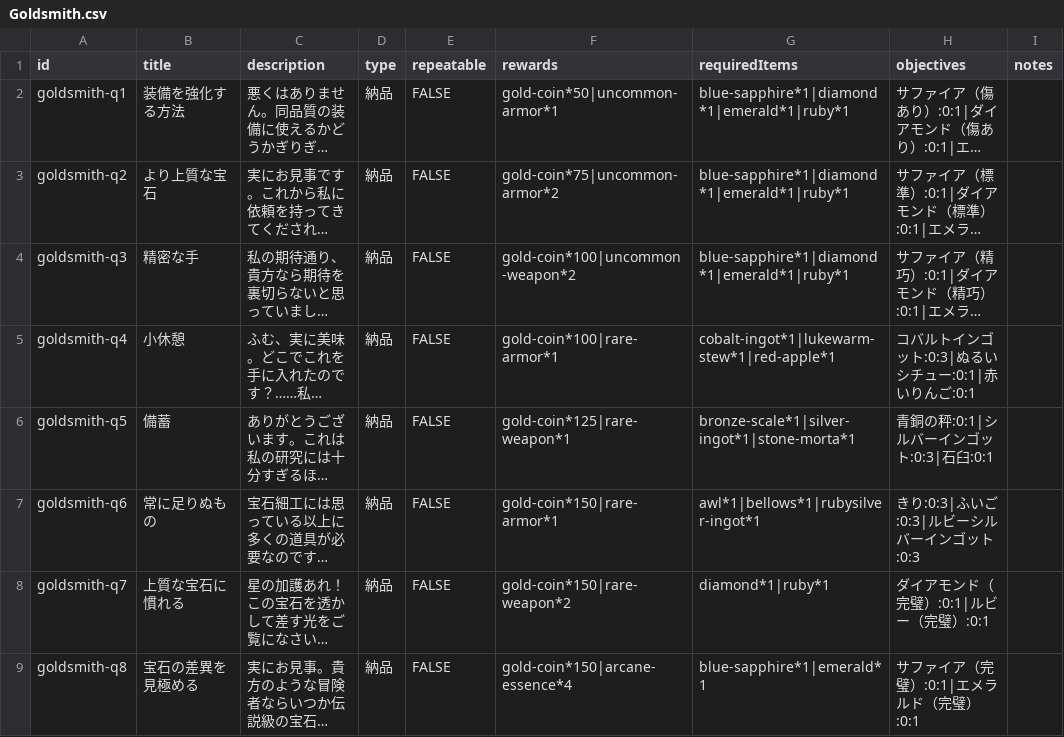
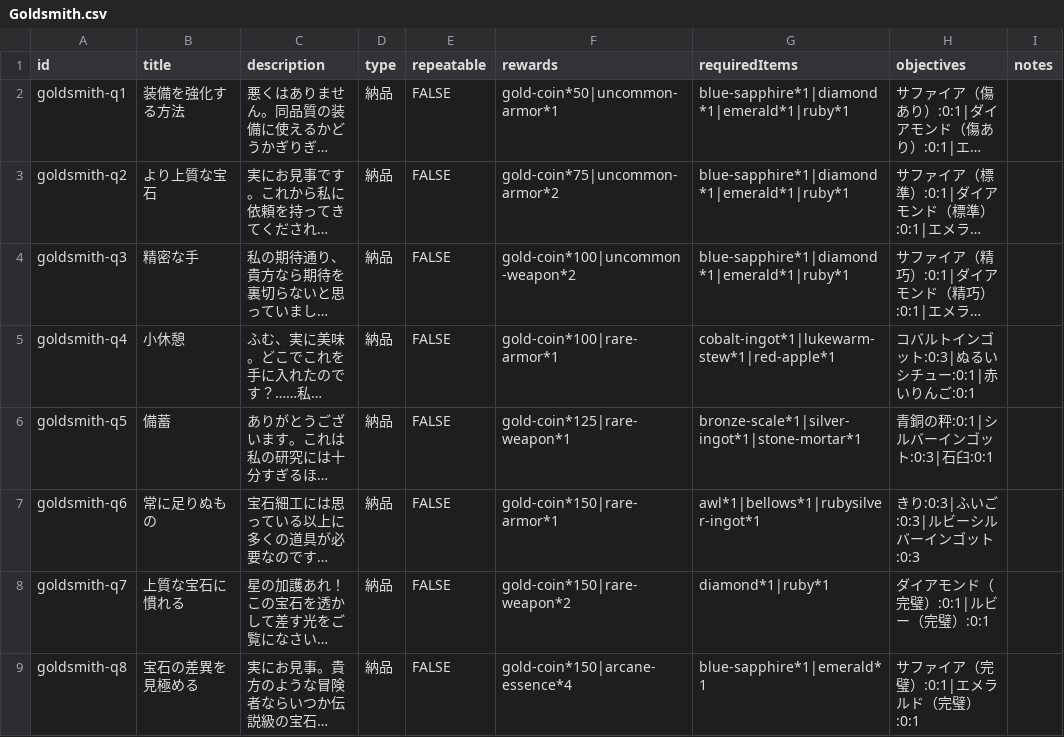
Before and after one commit to fumimasa-k/dad-wiki, a CSV file: data/quests/Goldsmith.csv, drawn as a sheet; only a part is shown; long unchanged cells end in …; the diff names each change by its address in the sheet, - before the commit and + after, or states it on an @@ line.

Commit message:
金細工師csvデータの修正
スペルミス修正

```diff
--- a/data/quests/Goldsmith.csv
+++ b/data/quests/Goldsmith.csv
-G6 (requiredItems): bronze-scale*1|silver-ingot*1|stone-morta*1
+G6 (requiredItems): bronze-scale*1|silver-ingot*1|stone-mortar*1
```
